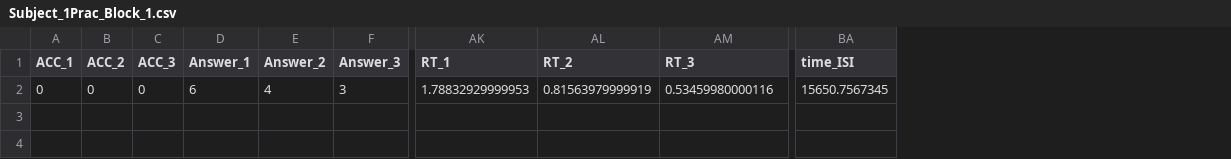
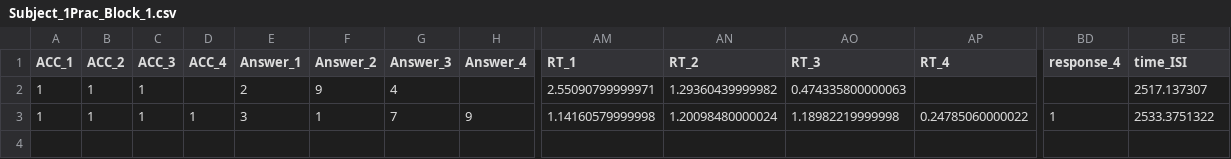
Before and after one commit to SLesche/binding-task-kathrin, a CSV file: DataFiles/Subject_1Prac_Block_1.csv, drawn as a sheet; only a part is shown, gaps mark what is left out; addresses are those after the commit; the diff covers the shown part only; the diff names each change by its address in the sheet, - before the commit and + after, or states it on an @@ line.

```diff
--- a/DataFiles/Subject_1Prac_Block_1.csv
+++ b/DataFiles/Subject_1Prac_Block_1.csv
+column D (ACC_4), row 3: 1
+column H (Answer_4), row 3: 9
+column AP (RT_4), row 3: 0.24785060000022
+column BD (response_4), row 3: 1
-A2 (ACC_1): 0
+A2 (ACC_1): 1
-B2 (ACC_2): 0
+B2 (ACC_2): 1
-C2 (ACC_3): 0
+C2 (ACC_3): 1
-E2 (Answer_1): 6
+E2 (Answer_1): 2
-F2 (Answer_2): 4
+F2 (Answer_2): 9
-G2 (Answer_3): 3
+G2 (Answer_3): 4
-AM2 (RT_1): 1.78832929999953
+AM2 (RT_1): 2.55090799999971
-AN2 (RT_2): 0.81563979999919
+AN2 (RT_2): 1.29360439999982
-AO2 (RT_3): 0.53459980000116
+AO2 (RT_3): 0.474335800000063
-BE2 (time_ISI): 15650.7567345
+BE2 (time_ISI): 2517.137307
-A3 (ACC_1): (empty)
+A3 (ACC_1): 1
-B3 (ACC_2): (empty)
+B3 (ACC_2): 1
-C3 (ACC_3): (empty)
+C3 (ACC_3): 1
-E3 (Answer_1): (empty)
+E3 (Answer_1): 3
-F3 (Answer_2): (empty)
+F3 (Answer_2): 1
-G3 (Answer_3): (empty)
+G3 (Answer_3): 7
-AM3 (RT_1): (empty)
+AM3 (RT_1): 1.14160579999998
-AN3 (RT_2): (empty)
+AN3 (RT_2): 1.20098480000024
-AO3 (RT_3): (empty)
+AO3 (RT_3): 1.18982219999998
-BE3 (time_ISI): (empty)
+BE3 (time_ISI): 2533.3751322
```
Also changed, not shown: 15 edited cells elsewhere in this file, DataFiles/Subject_1Exp_Block_1.csv, 3 other files.
